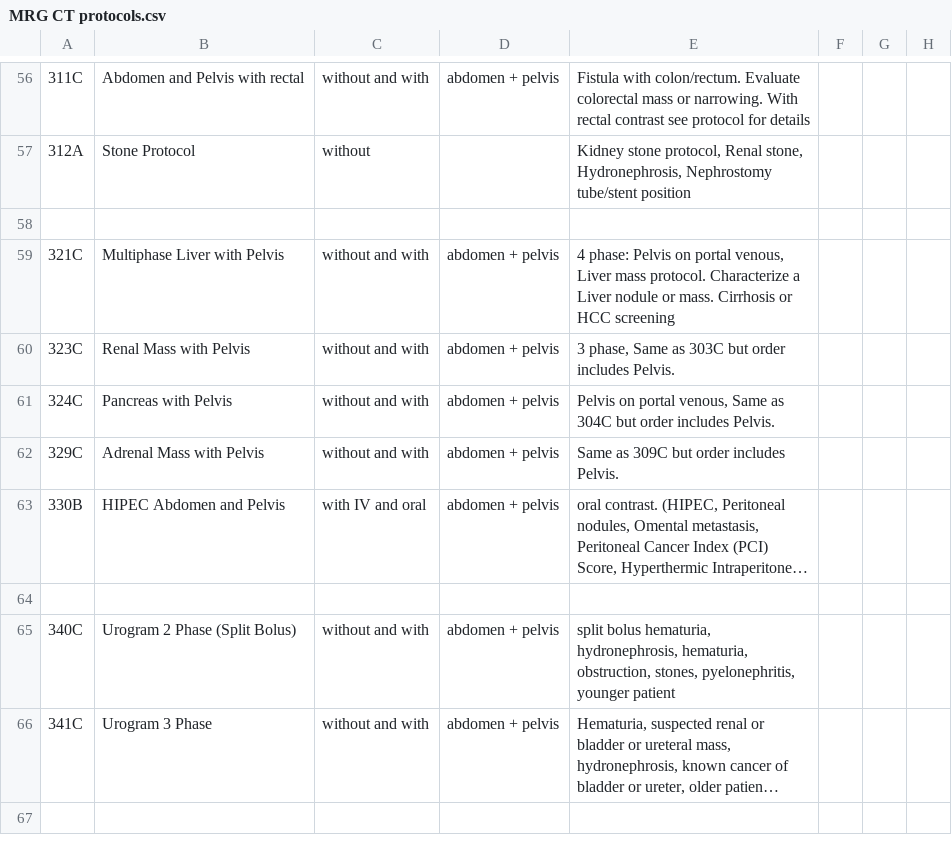
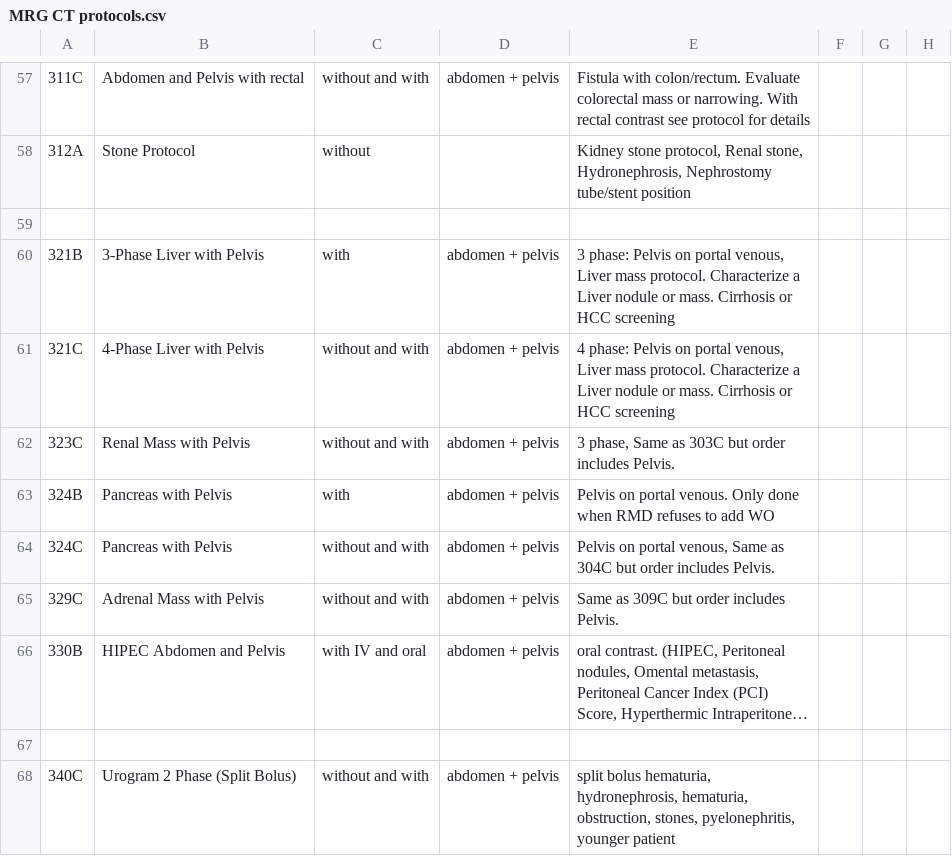
Before and after one commit to grogo/ctprotocols, a CSV file: MRG CT protocols.csv, drawn as a sheet; only a part is shown, gaps mark what is left out; the shorter side is filled out with more unchanged rows; long unchanged cells end in …; the diff covers the shown part only.

```diff
--- a/MRG CT protocols.csv
+++ b/MRG CT protocols.csv
@@ -58,4 +59,6 @@
 ;;;;;;;;;;;;;;;;;;;;;;;;;
-321C;Multiphase Liver with Pelvis;without and with;abdomen + pelvis;4 phase: Pelvis on portal venous, Liver mass protocol. Characterize a Liver nodule or mass. Cirrhosis or HCC screening;;;;;;;;;;;;;;;;;;;;;
+321B;3-Phase Liver with Pelvis;with;abdomen + pelvis;3 phase: Pelvis on portal venous, Liver mass protocol. Characterize a Liver nodule or mass. Cirrhosis or HCC screening;;;;;;;;;;;;;;;;;;;;;
+321C;4-Phase Liver with Pelvis;without and with;abdomen + pelvis;4 phase: Pelvis on portal venous, Liver mass protocol. Characterize a Liver nodule or mass. Cirrhosis or HCC screening;;;;;;;;;;;;;;;;;;;;;
 323C;Renal Mass with Pelvis;without and with;abdomen + pelvis;3 phase, Same as 303C but order includes Pelvis.;;;;;;;;;;;;;;;;;;;;;
+324B;Pancreas with Pelvis;with;abdomen + pelvis;Pelvis on portal venous. Only done when RMD refuses to add WO;;;;;;;;;;;;;;;;;;;;;
 324C;Pancreas with Pelvis;without and with;abdomen + pelvis;Pelvis on portal venous, Same as 304C but order includes Pelvis.;;;;;;;;;;;;;;;;;;;;;
```
Also changed, not shown: 17 added rows and 5 edited cells elsewhere in this file, MRG MR protocols.csv, 1 other file.
